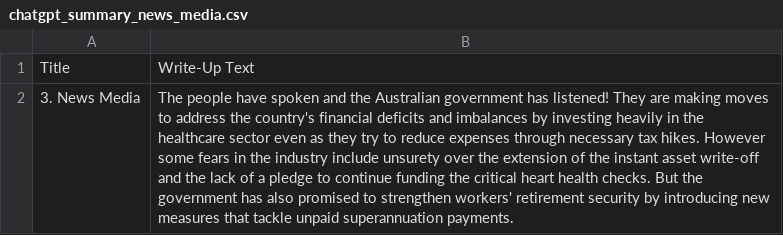
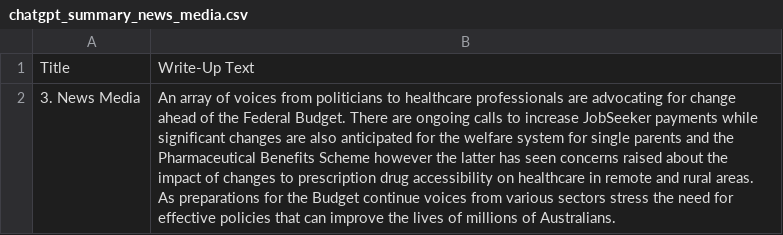
Before and after one commit to isentia-gapi/au_budget, a CSV file: chatgpt_summary_news_media.csv, drawn as a sheet; the diff names each change by its address in the sheet, - before the commit and + after, or states it on an @@ line.

Commit message:
committing files

```diff
--- a/chatgpt_summary_news_media.csv
+++ b/chatgpt_summary_news_media.csv
-B2: The people have spoken and the Australian government has listened! They are making moves to address the country's financial deficits and imbalances by investing heavily in the healthcare sector even as they try to reduce expenses through necessary tax hikes. However some fears in the industry include unsurety over the extension of the instant asset write-off and the lack of a pledge to continue funding the critical heart health checks. But the government has also promised to strengthen workers' retirement security by introducing new measures that tackle unpaid superannuation payments.
+B2: An array of voices from politicians to healthcare professionals are advocating for change ahead of the Federal Budget. There are ongoing calls to increase JobSeeker payments while significant changes are also anticipated for the welfare system for single parents and the Pharmaceutical Benefits Scheme however the latter has seen concerns raised about the impact of changes to prescription drug accessibility on healthcare in remote and rural areas. As preparations for the Budget continue voices from various sectors stress the need for effective policies that can improve the lives of millions of Australians.
```
